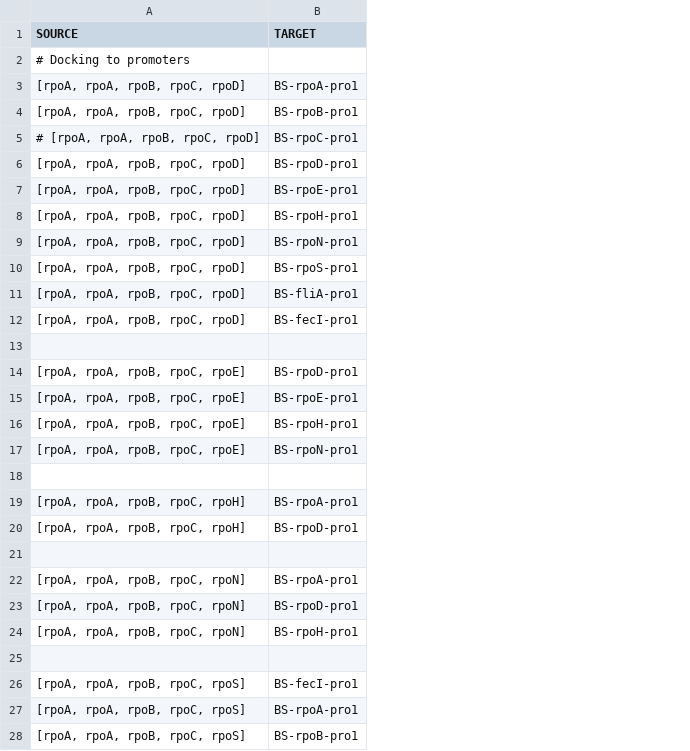
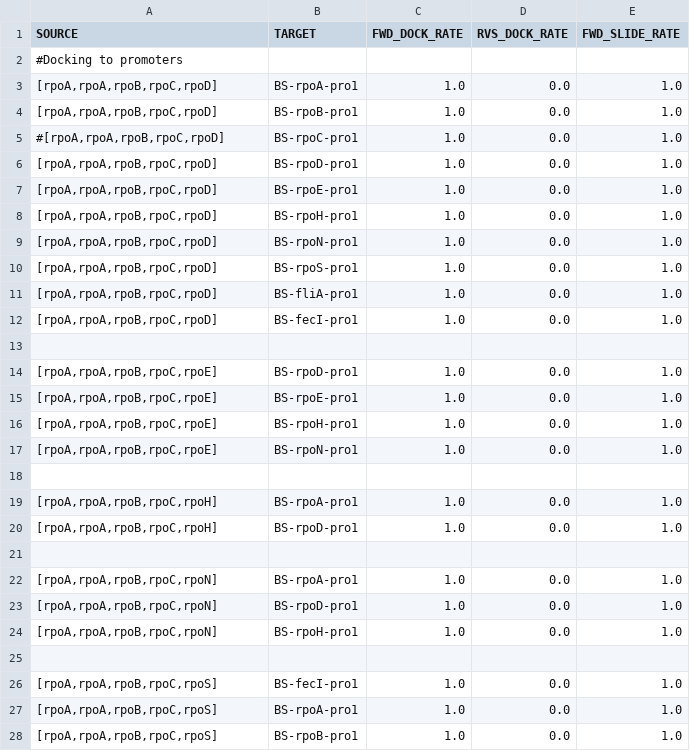
Before and after one commit to glucksfall/atlas, a TSV file: docs/networks/SigmaPromoters_network1.tsv, drawn as a sheet; only a part is shown; the diff covers the shown part only; the diff names each change by its address in the sheet, - before the commit and + after, or states it on an @@ line.

Commit message:
fully functional API for sigma specificity

```diff
--- a/docs/networks/SigmaPromoters_network1.tsv
+++ b/docs/networks/SigmaPromoters_network1.tsv
+column C (FWD_DOCK_RATE), rows 3-28: 1.0 | 1.0 | 1.0 | 1.0 | 1.0 | 1.0 | 1.0 | 1.0 | 1.0 | 1.0 |  | 1.0 | 1.0 | 1.0 | 1.0 |  | 1.0 | 1.0 |  | 1.0 | 1.0 | 1.0 |  | 1.0 | 1.0 | 1.0
+column D (RVS_DOCK_RATE), rows 3-28: 0.0 | 0.0 | 0.0 | 0.0 | 0.0 | 0.0 | 0.0 | 0.0 | 0.0 | 0.0 |  | 0.0 | 0.0 | 0.0 | 0.0 |  | 0.0 | 0.0 |  | 0.0 | 0.0 | 0.0 |  | 0.0 | 0.0 | 0.0
+column E (FWD_SLIDE_RATE), rows 3-28: 1.0 | 1.0 | 1.0 | 1.0 | 1.0 | 1.0 | 1.0 | 1.0 | 1.0 | 1.0 |  | 1.0 | 1.0 | 1.0 | 1.0 |  | 1.0 | 1.0 |  | 1.0 | 1.0 | 1.0 |  | 1.0 | 1.0 | 1.0
-A2 (SOURCE): # Docking to promoters
+A2 (SOURCE): #Docking to promoters
-A3:A4 (SOURCE): [rpoA, rpoA, rpoB, rpoC, rpoD]
+A3:A4 (SOURCE): [rpoA,rpoA,rpoB,rpoC,rpoD]
-A5 (SOURCE): # [rpoA, rpoA, rpoB, rpoC, rpoD]
+A5 (SOURCE): #[rpoA,rpoA,rpoB,rpoC,rpoD]
-A6:A12 (SOURCE): [rpoA, rpoA, rpoB, rpoC, rpoD]
+A6:A12 (SOURCE): [rpoA,rpoA,rpoB,rpoC,rpoD]
-A14:A17 (SOURCE): [rpoA, rpoA, rpoB, rpoC, rpoE]
+A14:A17 (SOURCE): [rpoA,rpoA,rpoB,rpoC,rpoE]
-A19:A20 (SOURCE): [rpoA, rpoA, rpoB, rpoC, rpoH]
+A19:A20 (SOURCE): [rpoA,rpoA,rpoB,rpoC,rpoH]
-A22:A24 (SOURCE): [rpoA, rpoA, rpoB, rpoC, rpoN]
+A22:A24 (SOURCE): [rpoA,rpoA,rpoB,rpoC,rpoN]
-A26:A28 (SOURCE): [rpoA, rpoA, rpoB, rpoC, rpoS]
+A26:A28 (SOURCE): [rpoA,rpoA,rpoB,rpoC,rpoS]
```
Also changed, not shown: 8 edited cells elsewhere in this file, 15 other files.
